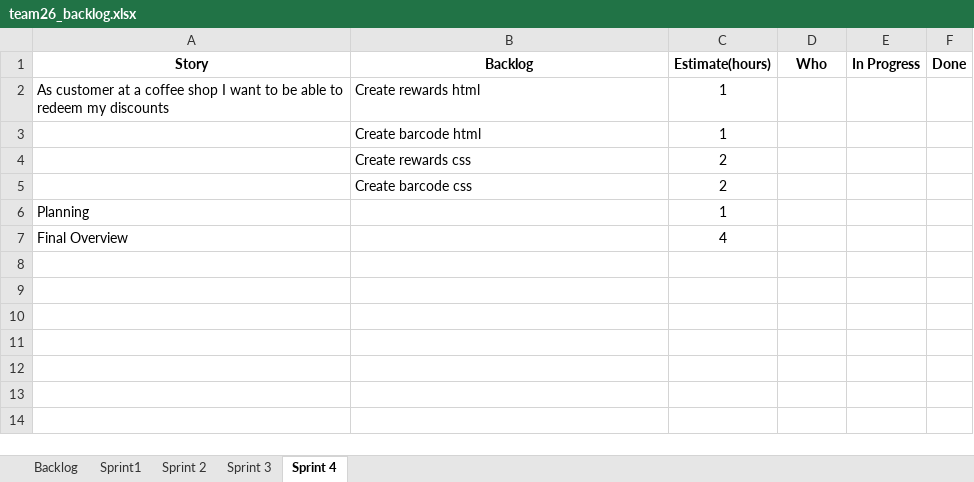
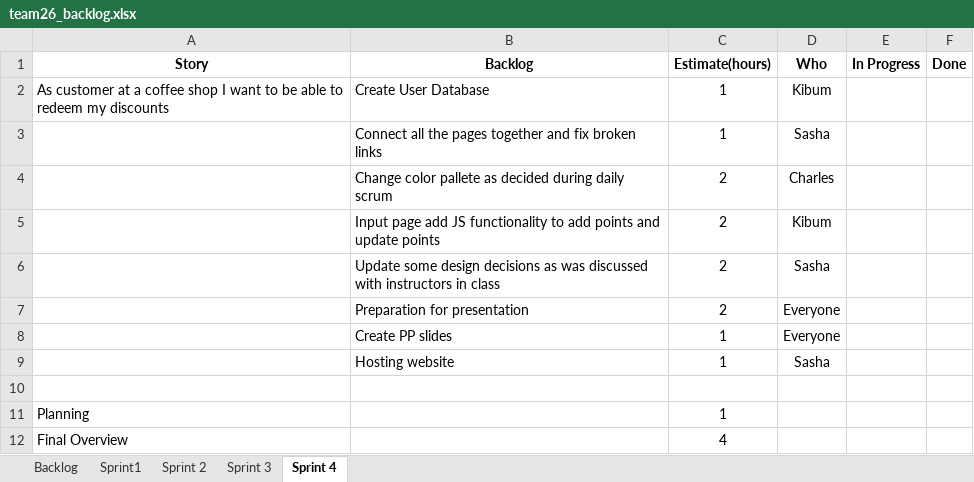
Before and after one commit to aleksandra-codes/GreenPoints, an Excel workbook: team26_backlog.xlsx, sheet Sprint 4, drawn as a sheet; values as stored, in another font and other column widths than the file's, no borders; removed rows and columns are numbered as before the commit, all else as after; the diff names each change by its address in the sheet, - before the commit and + after, or states it on an @@ line.

Commit message:
updated backlog

```diff
--- a/team26_backlog.xlsx (sheet Sprint 4)
+++ b/team26_backlog.xlsx (sheet Sprint 4)
-B2 (Backlog): Create rewards html
+B2 (Backlog): Create User Database
-D2 (Who): (empty)
+D2 (Who): Kibum
-row 3:  | Create barcode html | 1
-row 4:  | Create rewards css | 2
+row 3:  | Connect all the pages together and fix broken links | 1 | Sasha
+row 4:  | Change color pallete as decided during daily scrum | 2 | Charles
+row 5:  | Input page add JS functionality to add points and update points | 2 | Kibum
+row 6:  | Update some design decisions as was discussed with instructors in class | 2 | Sasha
+row 7:  | Preparation for presentation | 2 | Everyone
+row 8:  | Create PP slides | 1 | Everyone
+row 9:  | Hosting website | 1 | Sasha
-row 10:  | Create barcode css | 2
+row 10: (empty)
```
